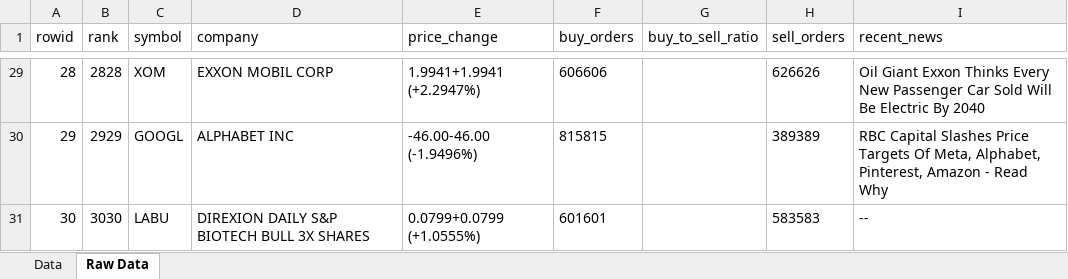
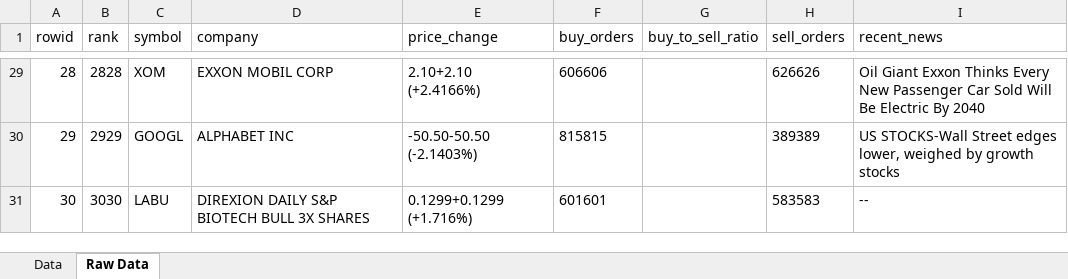
Before and after one commit to meerapatelmd/cerebro, an Excel workbook: inst/fidelity_orders/2022-06-27 13:58:00.xlsx, sheet Raw Data, drawn as a sheet; only a part is shown, gaps mark what is left out; values as stored, in another font and other column widths than the file's, no borders; the diff covers the shown part only; the diff names each change by its address in the sheet, - before the commit and + after, or states it on an @@ line.

Commit message:
add fidelity data

```diff
--- a/inst/fidelity_orders/2022-06-27 13:58:00.xlsx (sheet Raw Data)
+++ b/inst/fidelity_orders/2022-06-27 13:58:00.xlsx (sheet Raw Data)
-E29 (price_change): 1.9941+1.9941 (+2.2947%)
+E29 (price_change): 2.10+2.10 (+2.4166%)
-E30 (price_change): -46.00-46.00 (-1.9496%)
+E30 (price_change): -50.50-50.50 (-2.1403%)
-I30 (recent_news): RBC Capital Slashes Price Targets Of Meta, Alphabet, Pinterest, Amazon - Read Why
+I30 (recent_news): US STOCKS-Wall Street edges lower, weighed by growth stocks
-E31 (price_change): 0.0799+0.0799 (+1.0555%)
+E31 (price_change): 0.1299+0.1299 (+1.716%)
```
Also changed, not shown: 30 edited cells elsewhere in this sheet, sheet Data, 20 other files.
